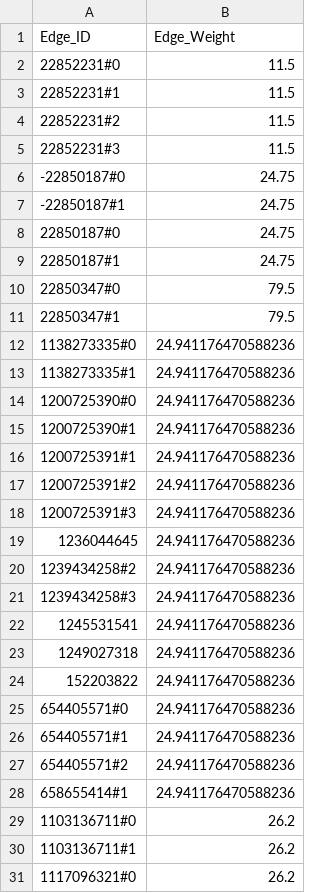
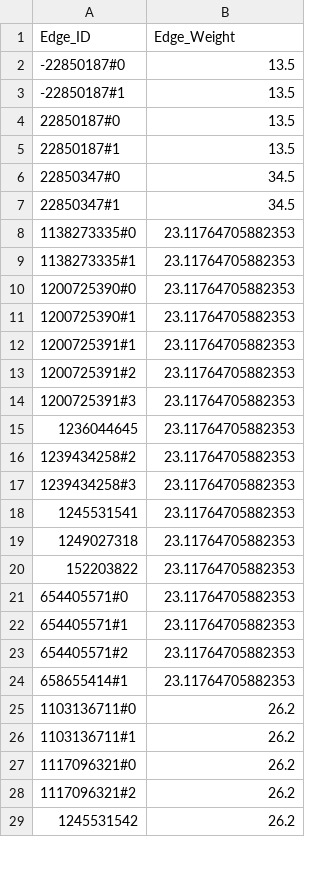
Before and after one commit to AynSiddiqui/skibbidi-fyp, a CSV file: worli/data/edge_weights.csv, drawn as a sheet; only a part is shown; the shorter side is filled out with more unchanged rows; the diff covers the shown part only.

```diff
--- a/worli/data/edge_weights.csv
+++ b/worli/data/edge_weights.csv
@@ -1,29 +1,25 @@
 Edge_ID,Edge_Weight
-22852231#0,11.5
-22852231#1,11.5
-22852231#2,11.5
-22852231#3,11.5
--22850187#0,24.75
--22850187#1,24.75
-22850187#0,24.75
-22850187#1,24.75
-22850347#0,79.5
-22850347#1,79.5
-1138273335#0,24.941176470588236
-1138273335#1,24.941176470588236
-1200725390#0,24.941176470588236
-1200725390#1,24.941176470588236
-1200725391#1,24.941176470588236
-1200725391#2,24.941176470588236
-1200725391#3,24.941176470588236
-1236044645,24.941176470588236
-1239434258#2,24.941176470588236
-1239434258#3,24.941176470588236
-1245531541,24.941176470588236
-1249027318,24.941176470588236
-152203822,24.941176470588236
-654405571#0,24.941176470588236
-654405571#1,24.941176470588236
-654405571#2,24.941176470588236
-658655414#1,24.941176470588236
+-22850187#0,13.5
+-22850187#1,13.5
+22850187#0,13.5
+22850187#1,13.5
+22850347#0,34.5
+22850347#1,34.5
+1138273335#0,23.11764705882353
+1138273335#1,23.11764705882353
+1200725390#0,23.11764705882353
+1200725390#1,23.11764705882353
+1200725391#1,23.11764705882353
+1200725391#2,23.11764705882353
+1200725391#3,23.11764705882353
+1236044645,23.11764705882353
+1239434258#2,23.11764705882353
+1239434258#3,23.11764705882353
+1245531541,23.11764705882353
+1249027318,23.11764705882353
+152203822,23.11764705882353
+654405571#0,23.11764705882353
+654405571#1,23.11764705882353
+654405571#2,23.11764705882353
+658655414#1,23.11764705882353
 1103136711#0,26.2
```
Also changed, not shown: 15 added rows, 1 moved row and 82 edited cells elsewhere in this file, worli/data/edgename_data.csv, 4 other files.
